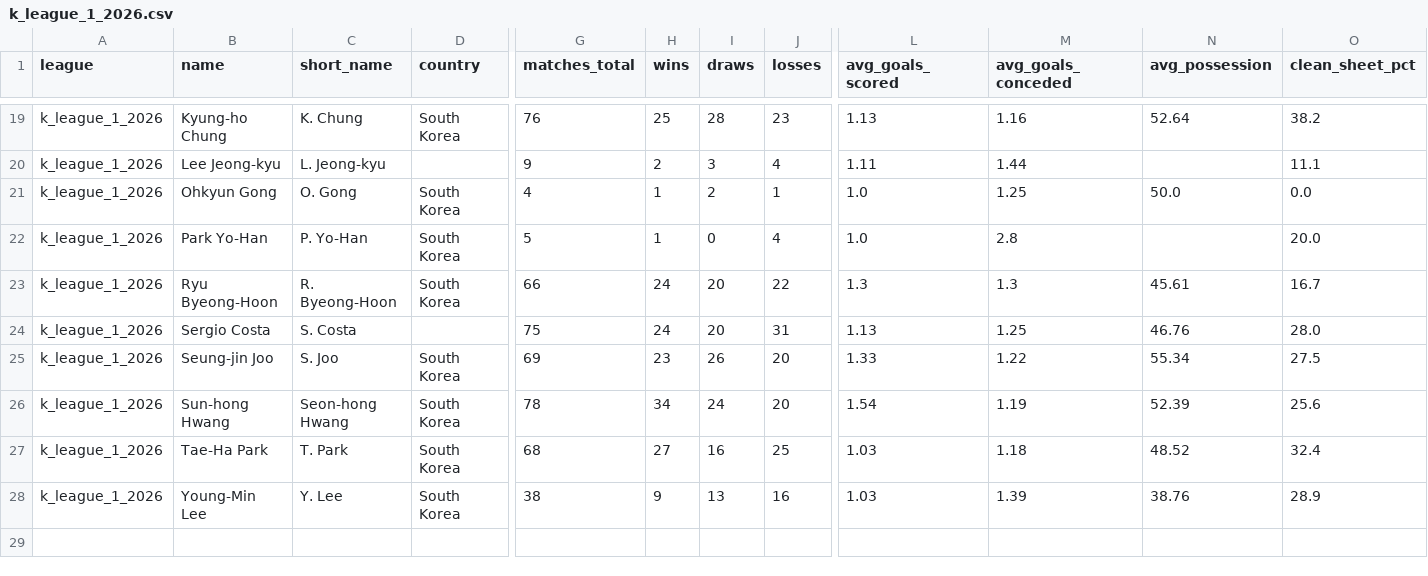
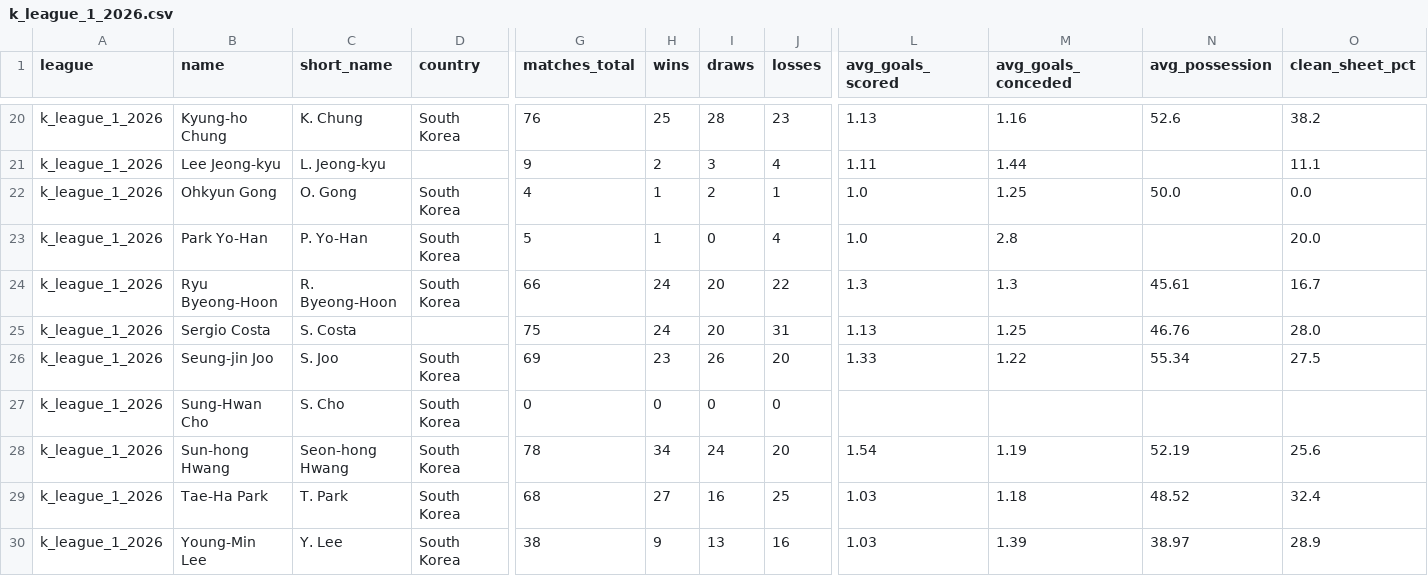
Before and after one commit to aimidas1/coach, a CSV file: k_league_1_2026.csv, drawn as a sheet; only a part is shown, gaps mark what is left out; addresses are those after the commit; rows hold the shown columns only; the diff covers the shown part only; the diff names each change by its address in the sheet, - before the commit and + after, or states it on an @@ line.

```diff
--- a/k_league_1_2026.csv
+++ b/k_league_1_2026.csv
-N20 (avg_possession): 52.64
+N20 (avg_possession): 52.6
+row 27: k_league_1_2026 | Sung-Hwan Cho | S. Cho | South Korea | 0 | 0 | 0 | 0
-N28 (avg_possession): 52.39
+N28 (avg_possession): 52.19
-N30 (avg_possession): 38.76
+N30 (avg_possession): 38.97
```
Also changed, not shown: 1 added row and 32 edited cells elsewhere in this file, alemanha_bundesliga_2026_2027.csv, brasileirao_serie_b_2026.csv, 16 other files.
